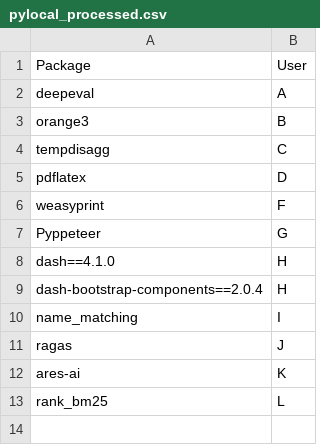
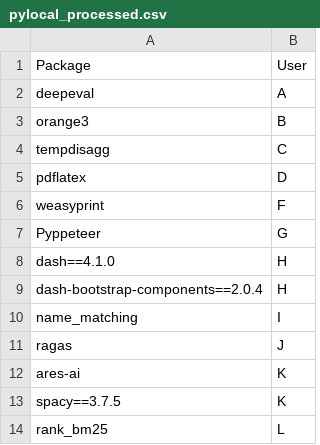
Before and after one commit to statisticsdevops/procpkgdlwrite, a CSV file: pylocal_processed.csv, drawn as a sheet; the diff names each change by its address in the sheet, - before the commit and + after, or states it on an @@ line.

Commit message:
Update pylocal_processed.csv

```diff
--- a/pylocal_processed.csv
+++ b/pylocal_processed.csv
+row 13: spacy==3.7.5 | K
```
